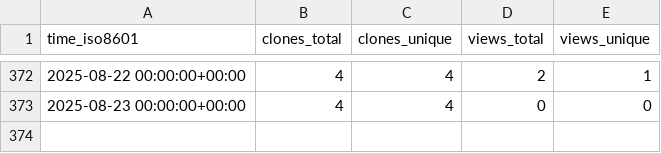
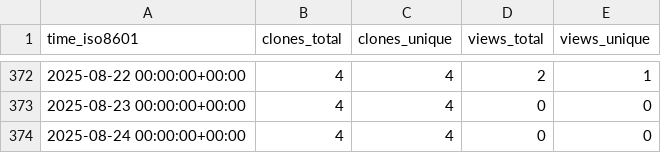
Before and after one commit to matias-gonz/mag-analyst, a CSV file: matias-gonz/mag-analyst/ghrs-data/views_clones_aggregate.csv, drawn as a sheet; only a part is shown, gaps mark what is left out; the diff names each change by its address in the sheet, - before the commit and + after, or states it on an @@ line.

```diff
--- a/matias-gonz/mag-analyst/ghrs-data/views_clones_aggregate.csv
+++ b/matias-gonz/mag-analyst/ghrs-data/views_clones_aggregate.csv
+row 374: 2025-08-24 00:00:00+00:00 | 4 | 4 | 0 | 0
```
Also changed, not shown: 1 other file.
